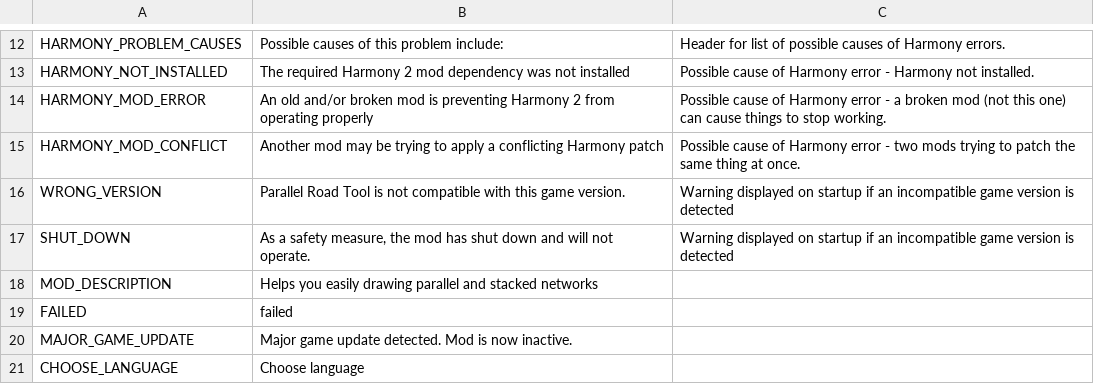
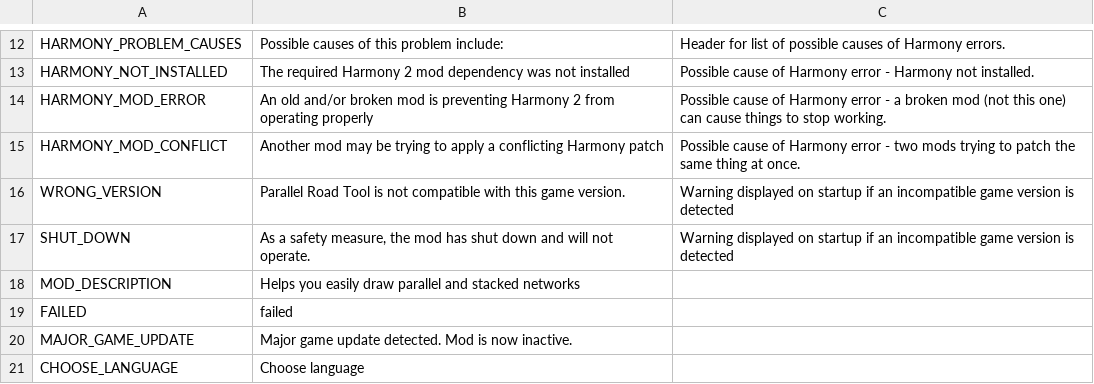
Before and after one commit to AnthonySSC/CS-ParallelRoadTool, a CSV file: Translations/en-EN.csv, drawn as a sheet; only a part is shown, gaps mark what is left out.

```diff
--- a/Translations/en-EN.csv
+++ b/Translations/en-EN.csv
@@ -17,3 +17,3 @@
 "SHUT_DOWN","As a safety measure, the mod has shut down and will not operate.","Warning displayed on startup if an incompatible game version is detected"
-"MOD_DESCRIPTION","Helps you easily drawing parallel and stacked networks"
+"MOD_DESCRIPTION","Helps you easily draw parallel and stacked networks"
 "FAILED","failed"
```
Also changed, not shown: 5 other files.
